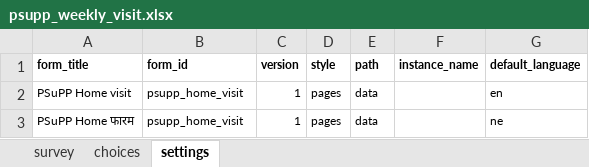
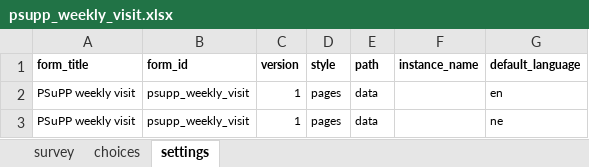
Before and after one commit to Raghavkarki/Possible-dhulikhel-cht-config, an Excel workbook: config-nssd-migration-perinatal_workflow/forms/app/psupp_weekly_visit.xlsx, sheet settings, drawn as a sheet; values as stored, in another font and other column widths than the file's, no borders; charts and pictures not drawn; the diff names each change by its address in the sheet, - before the commit and + after, or states it on an @@ line.

```diff
--- a/config-nssd-migration-perinatal_workflow/forms/app/psupp_weekly_visit.xlsx (sheet settings)
+++ b/config-nssd-migration-perinatal_workflow/forms/app/psupp_weekly_visit.xlsx (sheet settings)
-A2 (form_title): PSuPP Home visit
+A2 (form_title): PSuPP weekly visit
-B2:B3 (form_id): psupp_home_visit
+B2:B3 (form_id): psupp_weekly_visit
-A3 (form_title): PSuPP Home फारम
+A3 (form_title): PSuPP weekly visit
```
Also changed, not shown: config-nssd-migration-perinatal_workflow/forms/app/psupp_biweekly_visit.xlsx.
